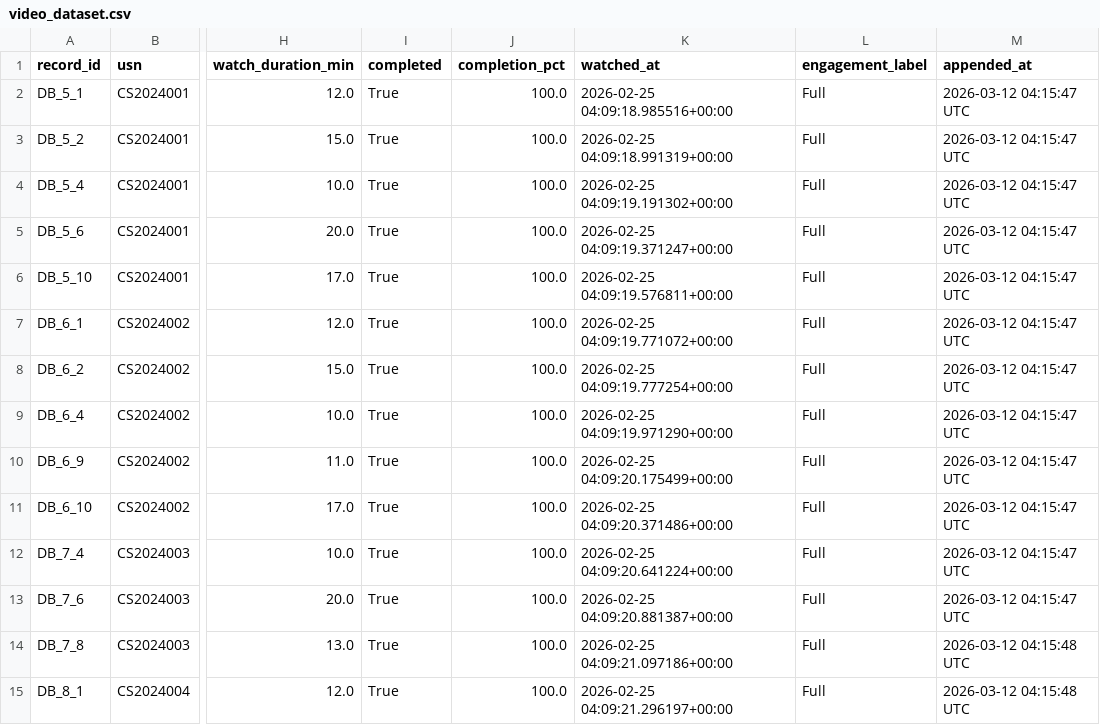
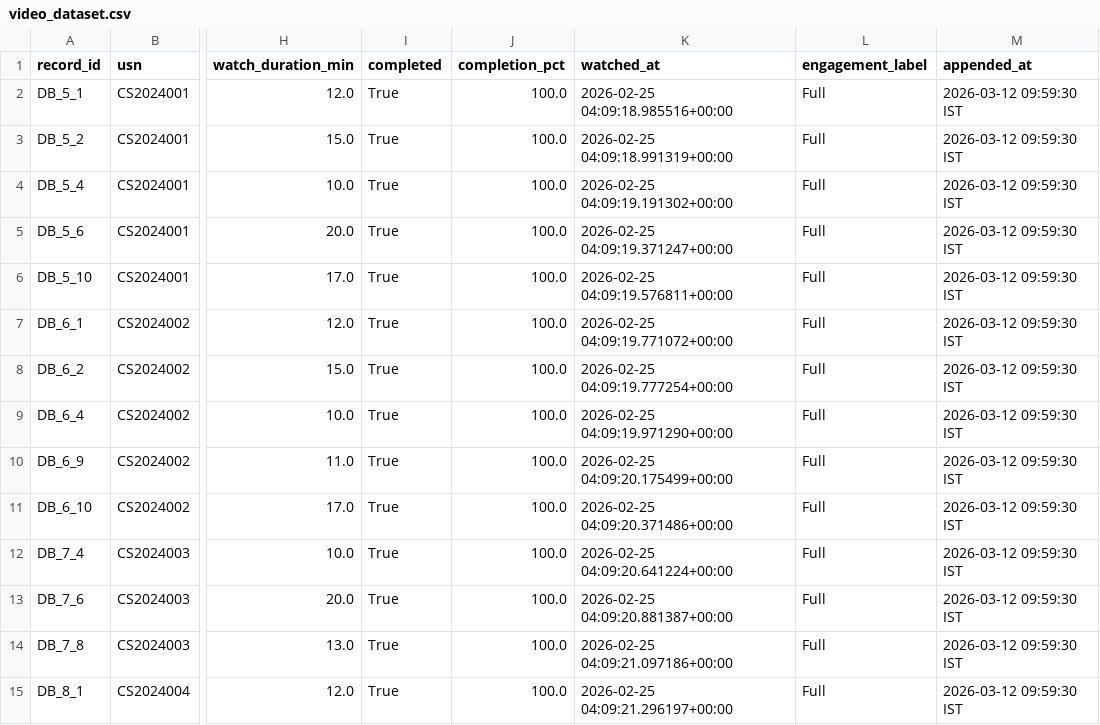
Before and after one commit to Uttama786/classroom, a CSV file: flipped_classroom_project/ml_model/video_dataset.csv, drawn as a sheet; only a part is shown, gaps mark what is left out; the diff covers the shown part only; the diff names each change by its address in the sheet, - before the commit and + after, or states it on an @@ line.

```diff
--- a/flipped_classroom_project/ml_model/video_dataset.csv
+++ b/flipped_classroom_project/ml_model/video_dataset.csv
-M2:M13 (appended_at): 2026-03-12 04:15:47 UTC
+M2:M13 (appended_at): 2026-03-12 09:59:30 IST
-M14:M15 (appended_at): 2026-03-12 04:15:48 UTC
+M14:M15 (appended_at): 2026-03-12 09:59:30 IST
```
Also changed, not shown: 31 edited cells elsewhere in this file, flipped_classroom_project/ml_model/dataset.csv, flipped_classroom_project/ml_model/quiz_dataset.csv, 3 other files.
